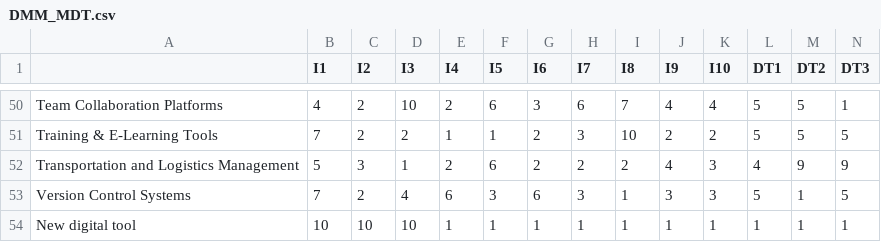
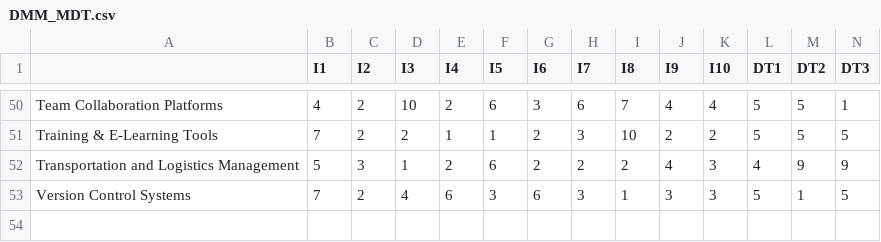
Before and after one commit to Clement-RR/MCMAPP, a CSV file: settings/DMM_MDT.csv, drawn as a sheet; only a part is shown, gaps mark what is left out; rows hold the shown columns only; the diff names each change by its address in the sheet, - before the commit and + after, or states it on an @@ line.

```diff
--- a/settings/DMM_MDT.csv
+++ b/settings/DMM_MDT.csv
-row 54: New digital tool | 10 | 10 | 10 | 1 | 1 | 1 | 1 | 1 | 1 | 1 | 1 | 1 | 1
```
Also changed, not shown: uploads/digital_tools.csv.
